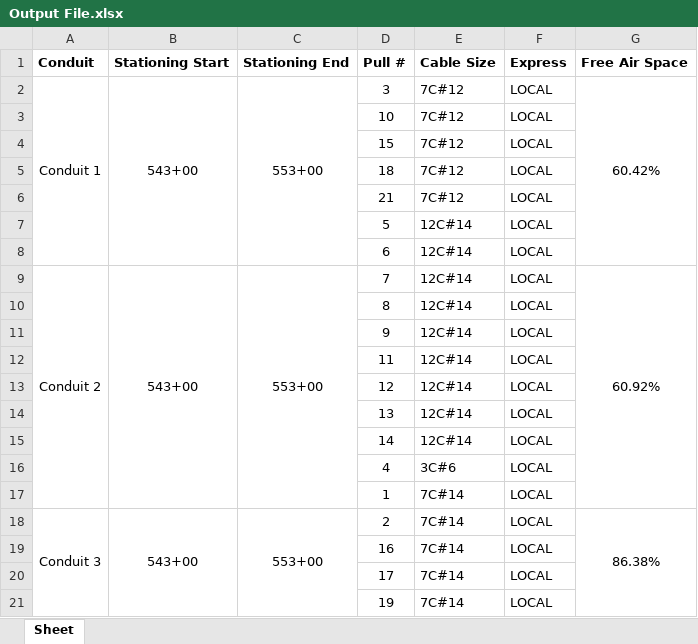
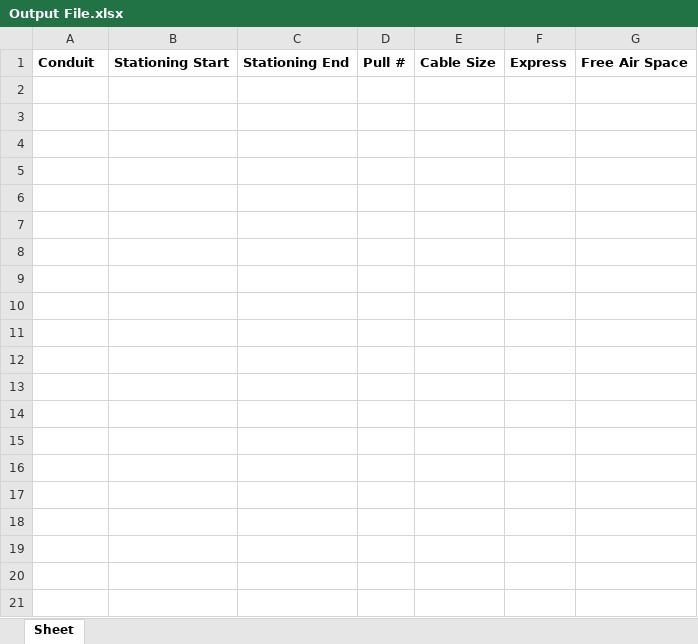
Before and after one commit to TCE-Innovation/Cable-Run-Optimizer, an Excel workbook: Output File.xlsx, sheet Sheet, drawn as a sheet; only a part is shown; values as stored, in another font and other column widths than the file's, no borders; the diff covers the shown part only; the diff names each change by its address in the sheet, - before the commit and + after, or states it on an @@ line.

Commit message:
Express/Local Sorted Well

```diff
--- a/Output File.xlsx (sheet Sheet)
+++ b/Output File.xlsx (sheet Sheet)
-row 2: Conduit 1 | 543+00 | 553+00 | 3 | 7C#12 | LOCAL | 60.42%
-row 3:  |  |  | 10 | 7C#12 | LOCAL
-row 4:  |  |  | 15 | 7C#12 | LOCAL
-row 5:  |  |  | 18 | 7C#12 | LOCAL
-row 6:  |  |  | 21 | 7C#12 | LOCAL
-row 7:  |  |  | 5 | 12C#14 | LOCAL
-row 8:  |  |  | 6 | 12C#14 | LOCAL
-row 9: Conduit 2 | 543+00 | 553+00 | 7 | 12C#14 | LOCAL | 60.92%
-row 10:  |  |  | 8 | 12C#14 | LOCAL
-row 11:  |  |  | 9 | 12C#14 | LOCAL
-row 12:  |  |  | 11 | 12C#14 | LOCAL
-row 13:  |  |  | 12 | 12C#14 | LOCAL
-row 14:  |  |  | 13 | 12C#14 | LOCAL
-row 15:  |  |  | 14 | 12C#14 | LOCAL
-row 16:  |  |  | 4 | 3C#6 | LOCAL
-row 17:  |  |  | 1 | 7C#14 | LOCAL
-row 18: Conduit 3 | 543+00 | 553+00 | 2 | 7C#14 | LOCAL | 86.38%
-row 19:  |  |  | 16 | 7C#14 | LOCAL
-row 20:  |  |  | 17 | 7C#14 | LOCAL
-row 21:  |  |  | 19 | 7C#14 | LOCAL
```
Also changed, not shown: 10 removed rows elsewhere in this sheet, Test Basic Pull Sheet.xlsx, 10 other files.
